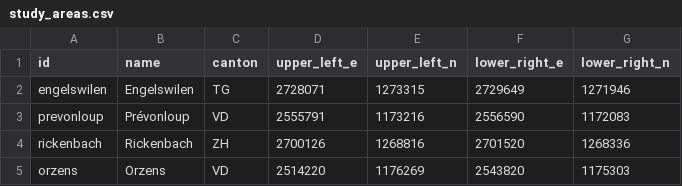
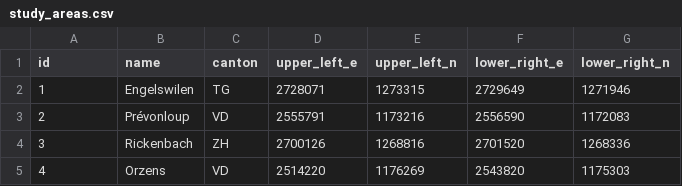
Before and after one commit to blw-ofag-ufag/boschettissimo, a CSV file: prj-data/study_areas.csv, drawn as a sheet.

Commit message:
Add row numbers to study_areas.csv

```diff
--- a/prj-data/study_areas.csv
+++ b/prj-data/study_areas.csv
@@ -1,5 +1,5 @@
 id, name, canton, upper_left_e, upper_left_n, lower_right_e, lower_right_n
-engelswilen, Engelswilen, TG, 2728071, 1273315, 2729649, 1271946
-prevonloup, Prévonloup, VD, 2555791, 1173216, 2556590, 1172083
-rickenbach, Rickenbach, ZH, 2700126, 1268816, 2701520, 1268336
-orzens, Orzens, VD, 2514220, 1176269, 2543820, 1175303
+1, Engelswilen, TG, 2728071, 1273315, 2729649, 1271946
+2, Prévonloup, VD, 2555791, 1173216, 2556590, 1172083
+3, Rickenbach, ZH, 2700126, 1268816, 2701520, 1268336
+4, Orzens, VD, 2514220, 1176269, 2543820, 1175303
```
